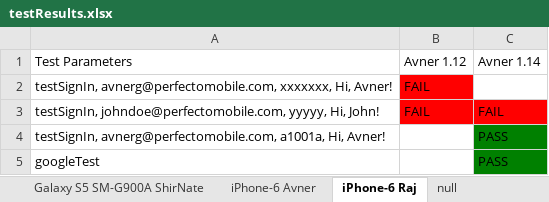
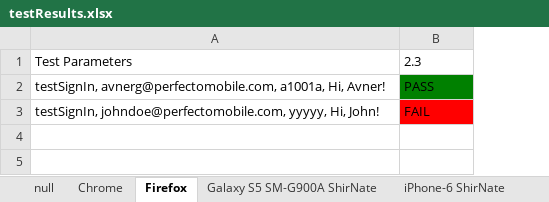
Before and after one commit to westondunn/Beton, an Excel workbook: Beton/src/main/resources/dataSheets/testResults.xlsx, sheet Firefox, drawn as a sheet; values as stored, in another font and other column widths than the file's, no borders; removed rows and columns are numbered as before the commit, all else as after; the diff names each change by its address in the sheet, - before the commit and + after, or states it on an @@ line.

```diff
--- a/Beton/src/main/resources/dataSheets/testResults.xlsx (sheet Firefox)
+++ b/Beton/src/main/resources/dataSheets/testResults.xlsx (sheet Firefox)
-sheet tab: iPhone-6 Raj
+sheet tab: Firefox
+sheet tab: Chrome
@@ sheet tab order changed: null | Chrome | Firefox | Galaxy S5 SM-G900A ShirNate | iPhone-6 ShirNate @@
-column B, row 1: Avner 1.12; row 3: FAIL
-B1: Avner 1.14
+B1: 2.3
-row 2: testSignIn, avnerg@perfectomobile.com, xxxxxxx, Hi, Avner! | FAIL
@@ row 4 moved to row 2: testSignIn, avnerg@perfectomobile.com, a… @@
-row 5: googleTest |  | PASS
```
Also changed, not shown: sheet Galaxy S5 SM-G900A ShirNate, sheet iPhone-6 Avner, sheet iPhone-6 ShirNate, sheet null, other sheet tabs, Beton/src/main/resources/dataSheets/testData_Avner.xlsx, 3 other files.
